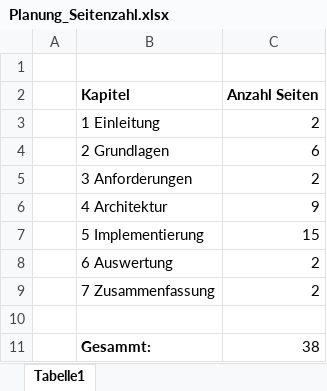
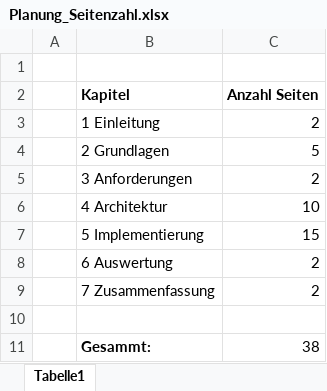
Before and after one commit to BenjaminS01/Abschluss, an Excel workbook: Planung_Seitenzahl.xlsx, sheet Tabelle1, drawn as a sheet; values as stored, in another font and other column widths than the file's, no borders; the diff names each change by its address in the sheet, - before the commit and + after, or states it on an @@ line.

```diff
--- a/Planung_Seitenzahl.xlsx (sheet Tabelle1)
+++ b/Planung_Seitenzahl.xlsx (sheet Tabelle1)
-C4 (Anzahl Seiten): 6
+C4 (Anzahl Seiten): 5
-C6 (Anzahl Seiten): 9
+C6 (Anzahl Seiten): 10
```
Also changed, not shown: Planung_Zeiteinteilung.xlsx, 1 other file.
